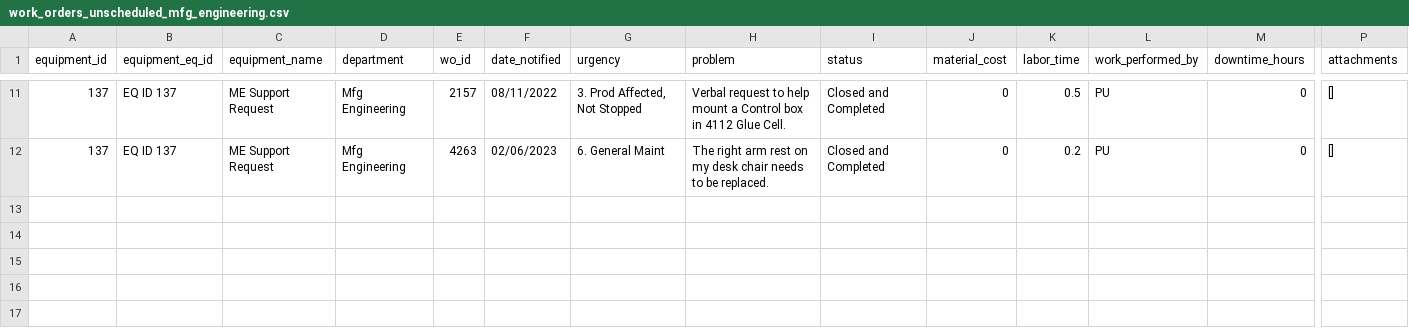
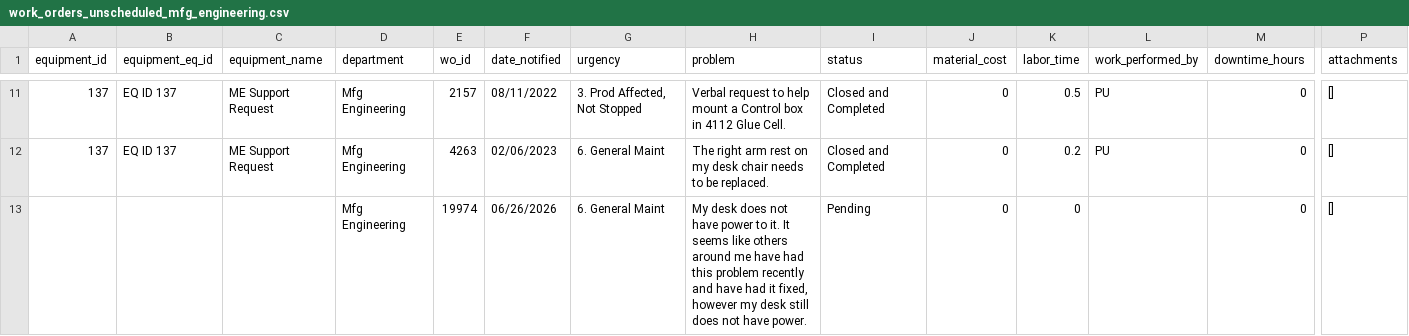
Before and after one commit to merjahaatanen/PM-Web-scraper, a CSV file: work_orders_unscheduled_mfg_engineering.csv, drawn as a sheet; only a part is shown, gaps mark what is left out; rows hold the shown columns only; the diff names each change by its address in the sheet, - before the commit and + after, or states it on an @@ line.

```diff
--- a/work_orders_unscheduled_mfg_engineering.csv
+++ b/work_orders_unscheduled_mfg_engineering.csv
+row 13:  |  |  | Mfg Engineering | 19974 | 06/26/2026 | 6. General Maint | My desk does not have power to it. It seems like others around me have had this problem recently and have had it fixed, however my desk still does not have power. | Pending | 0 | 0 |  | 0 | []
```
Also changed, not shown: work_orders_unscheduled_general.csv, work_orders_unscheduled_quality_assurance.csv, 39 other files.
